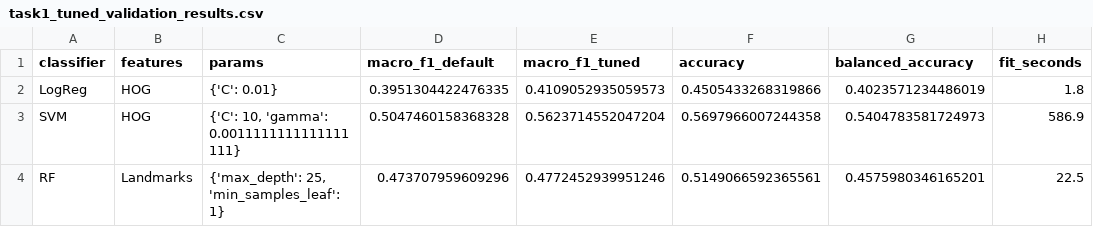
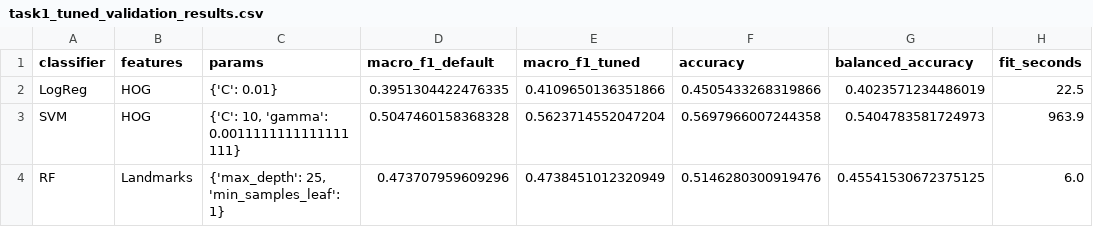
Before and after one commit to thesuacar/ml-emotionalrecognition, a CSV file: figures/task1_tuned_validation_results.csv, drawn as a sheet.

```diff
--- a/figures/task1_tuned_validation_results.csv
+++ b/figures/task1_tuned_validation_results.csv
@@ -1,4 +1,4 @@
 classifier,features,params,macro_f1_default,macro_f1_tuned,accuracy,balanced_accuracy,fit_seconds
-LogReg,HOG,{'C': 0.01},0.3951304422476335,0.4109052935059573,0.4505433268319866,0.4023571234486019,1.8
-SVM,HOG,"{'C': 10, 'gamma': 0.0011111111111111111}",0.5047460158368328,0.5623714552047204,0.5697966007244358,0.5404783581724973,586.9
-RF,Landmarks,"{'max_depth': 25, 'min_samples_leaf': 1}",0.473707959609296,0.4772452939951246,0.5149066592365561,0.4575980346165201,22.5
+LogReg,HOG,{'C': 0.01},0.3951304422476335,0.4109650136351866,0.4505433268319866,0.4023571234486019,22.5
+SVM,HOG,"{'C': 10, 'gamma': 0.0011111111111111111}",0.5047460158368328,0.5623714552047204,0.5697966007244358,0.5404783581724973,963.9
+RF,Landmarks,"{'max_depth': 25, 'min_samples_leaf': 1}",0.473707959609296,0.4738451012320949,0.5146280300919476,0.45541530672375125,6.0
```
Also changed, not shown: figures/task1_test_per_class_f1.csv, figures/task1_test_results.csv, 20 other files.
